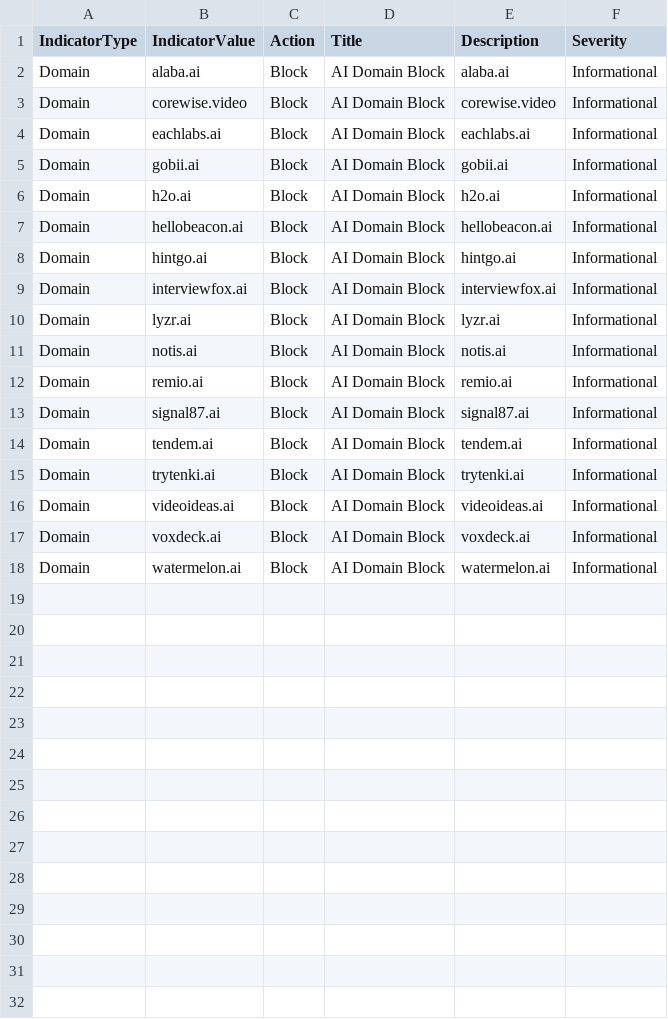
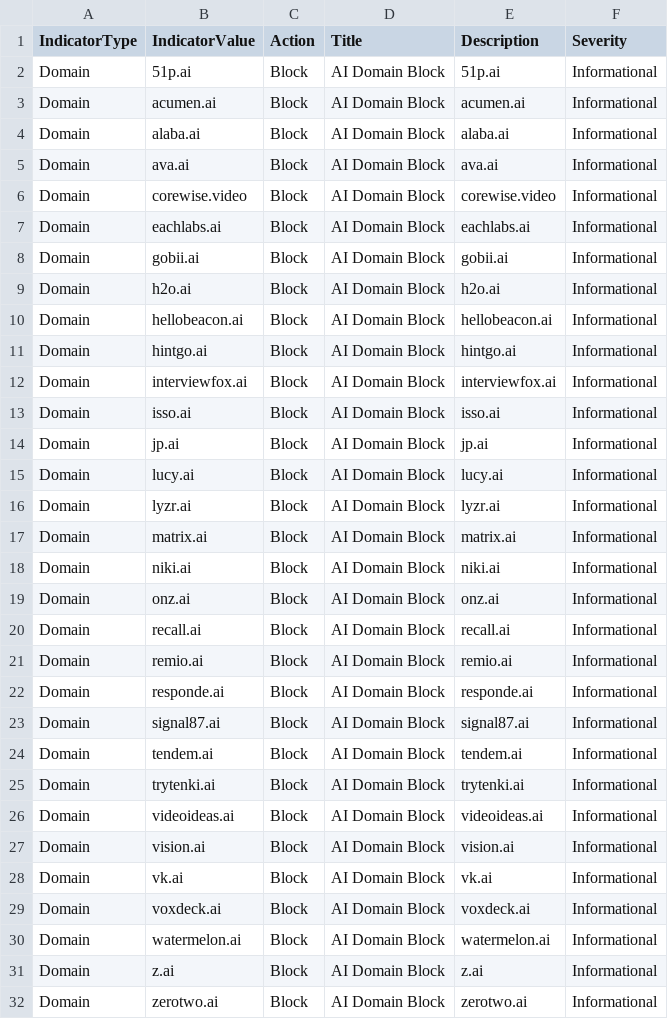
Before and after one commit to koensmink/AI-services-blockfeed-harvester, a CSV file: output/defender_indicators.csv, drawn as a sheet.

```diff
--- a/output/defender_indicators.csv
+++ b/output/defender_indicators.csv
@@ -1,3 +1,6 @@
 IndicatorType,IndicatorValue,Action,Title,Description,Severity
+Domain,51p.ai,Block,AI Domain Block,51p.ai,Informational
+Domain,acumen.ai,Block,AI Domain Block,acumen.ai,Informational
 Domain,alaba.ai,Block,AI Domain Block,alaba.ai,Informational
+Domain,ava.ai,Block,AI Domain Block,ava.ai,Informational
 Domain,corewise.video,Block,AI Domain Block,corewise.video,Informational
@@ -9,5 +12,12 @@ Domain,hintgo.ai,Block,AI Domain Block,hintgo.ai,Informational
 Domain,interviewfox.ai,Block,AI Domain Block,interviewfox.ai,Informational
+Domain,isso.ai,Block,AI Domain Block,isso.ai,Informational
+Domain,jp.ai,Block,AI Domain Block,jp.ai,Informational
+Domain,lucy.ai,Block,AI Domain Block,lucy.ai,Informational
 Domain,lyzr.ai,Block,AI Domain Block,lyzr.ai,Informational
-Domain,notis.ai,Block,AI Domain Block,notis.ai,Informational
+Domain,matrix.ai,Block,AI Domain Block,matrix.ai,Informational
+Domain,niki.ai,Block,AI Domain Block,niki.ai,Informational
+Domain,onz.ai,Block,AI Domain Block,onz.ai,Informational
+Domain,recall.ai,Block,AI Domain Block,recall.ai,Informational
 Domain,remio.ai,Block,AI Domain Block,remio.ai,Informational
+Domain,responde.ai,Block,AI Domain Block,responde.ai,Informational
 Domain,signal87.ai,Block,AI Domain Block,signal87.ai,Informational
@@ -16,3 +26,7 @@ Domain,trytenki.ai,Block,AI Domain Block,trytenki.ai,Informational
 Domain,videoideas.ai,Block,AI Domain Block,videoideas.ai,Informational
+Domain,vision.ai,Block,AI Domain Block,vision.ai,Informational
+Domain,vk.ai,Block,AI Domain Block,vk.ai,Informational
 Domain,voxdeck.ai,Block,AI Domain Block,voxdeck.ai,Informational
 Domain,watermelon.ai,Block,AI Domain Block,watermelon.ai,Informational
+Domain,z.ai,Block,AI Domain Block,z.ai,Informational
+Domain,zerotwo.ai,Block,AI Domain Block,zerotwo.ai,Informational
```
Also changed, not shown: 5 other files.
